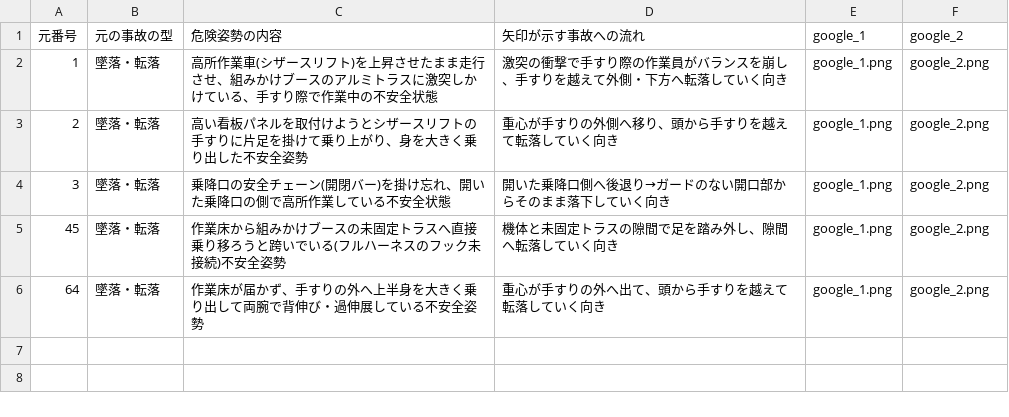
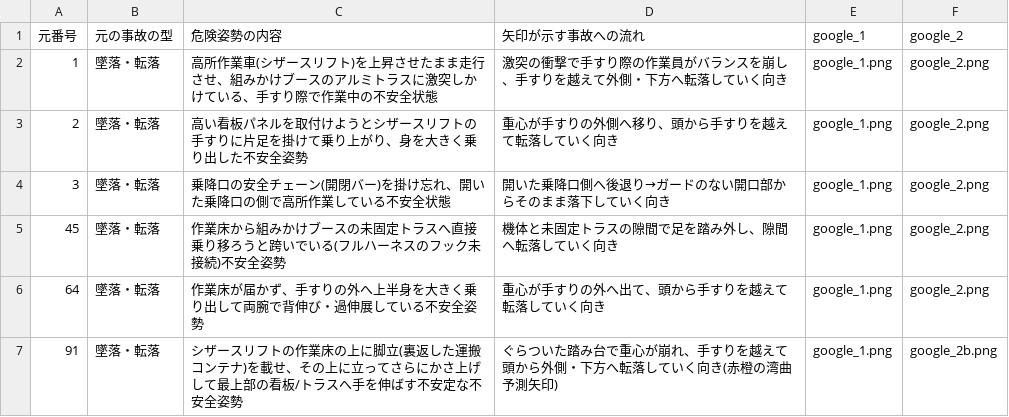
Before and after one commit to kameking-lab/safe1-imgreview, a CSV file: gen_event_v22/event_index_v22.csv, drawn as a sheet; the diff names each change by its address in the sheet, - before the commit and + after, or states it on an @@ line.

Commit message:
@ EVENT22 E-091(番号91): 危険姿勢→事故の流れを赤橙の予測矢印で図示するKYTイラストを2案生成。Google gemini-3-pro-image-preview のみ(generateContent inlineData)・OpenAI不使用。v21の原因シナリオ(作業床では届かず、作業床の上に脚立/裏返した運搬コンテナを載せその上に立ってかさ上げ)を継承し、完全落下前の不安全姿勢＋ぐらつく踏み台で重心が崩れ手すりを越え頭から転落していく湾曲矢印で1枚に図示。自己点検でgoogle_2の人物が空中(落下中)寄りだったため矢印を強めて1回だけ再生成(google_1b/google_2b)。採用=google_1(踏み台コンテナ+矢印)とgoogle_2b(脚立に立つ最も明瞭な不安全姿勢+矢印)。自己点検OK(矢印明瞭/シザース型/PPE/フルハーネス/文字なし=矢印のみ/流血ロゴなし)。gen_event_v22/91/google_1.png,google_2.png,google_1b.png,google_2b.png・event_index_v22.csv(危険姿勢=作業床上の踏み台でかさ上げ/矢印=手すり越え頭から転落)追記。非破壊(新ファイル名のみ)・Chrome kill無し・キー値非出力(.env)。BACKLOG E-091を[x]。 @

```diff
--- a/gen_event_v22/event_index_v22.csv
+++ b/gen_event_v22/event_index_v22.csv
+row 7: 91 | 墜落・転落 | シザースリフトの作業床の上に脚立(裏返した運搬コンテナ)を載せ、その上に立ってさらにかさ上げして最上部の看板/トラスへ手を伸ばす不安定な不安全姿勢 | ぐらついた踏み台で重心が崩れ、手すりを越えて頭から外側・下方へ転落していく向き(赤橙の湾曲予測矢印) | google_1.png | google_2b.png
```
Also changed, not shown: 5 other files.
